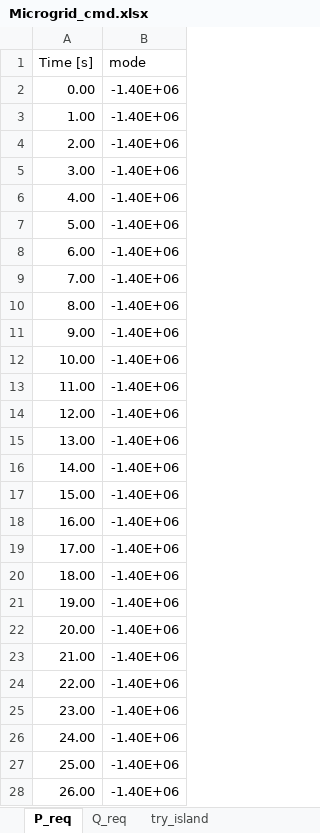
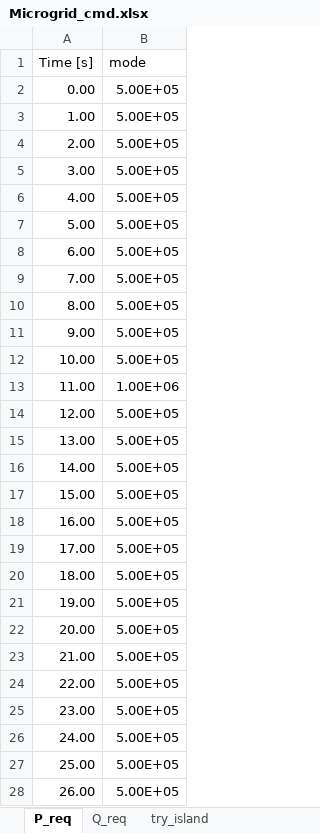
Before and after one commit to badeshiben/Autonomous-Microgrid-Forecasting-OLD, an Excel workbook: CART dependencies/Microgrid_cmd.xlsx, sheet P_req, drawn as a sheet; only a part is shown; values as stored, in another font and other column widths than the file's, no borders; the diff covers the shown part only; the diff names each change by its address in the sheet, - before the commit and + after, or states it on an @@ line.

```diff
--- a/CART dependencies/Microgrid_cmd.xlsx (sheet P_req)
+++ b/CART dependencies/Microgrid_cmd.xlsx (sheet P_req)
-B2:B12 (mode): -1.40E+06
+B2:B12 (mode): 5.00E+05
-B13 (mode): -1.40E+06
+B13 (mode): 1.00E+06
-B14:B28 (mode): -1.40E+06
+B14:B28 (mode): 5.00E+05
```
Also changed, not shown: 24 edited cells elsewhere in this sheet, sheet try_island, 34 other files.
